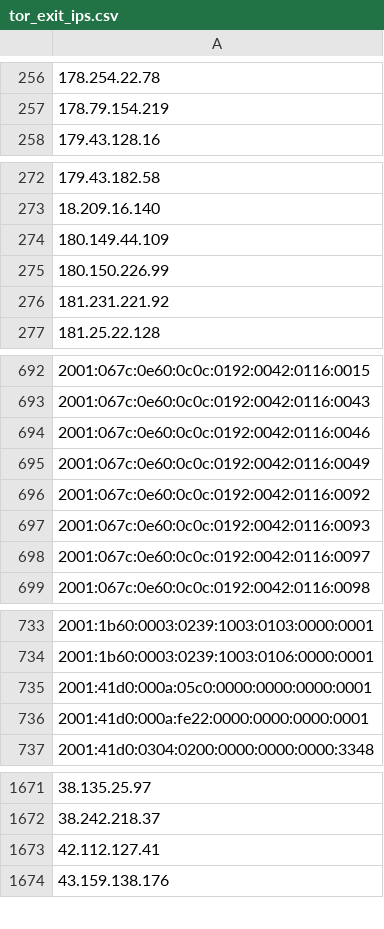
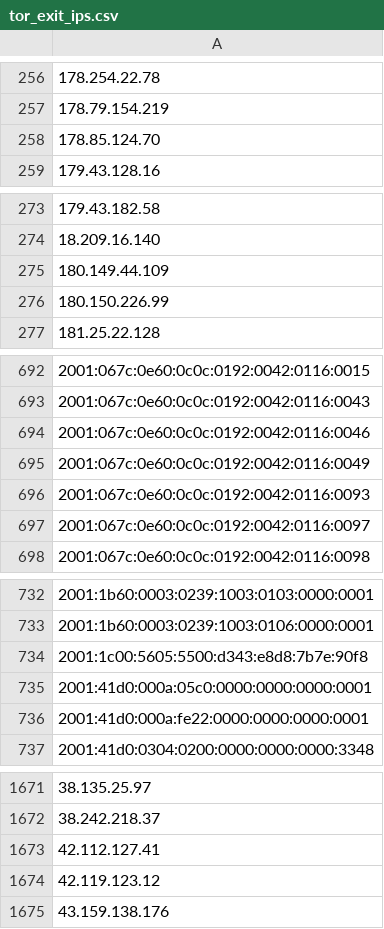
Before and after one commit to nullwhire/tor-watchlist, a CSV file: data/tor_exit_ips.csv, drawn as a sheet; only a part is shown, gaps mark what is left out; removed rows and columns are numbered as before the commit, all else as after; the diff covers the shown part only; the diff names each change by its address in the sheet, - before the commit and + after, or states it on an @@ line.

```diff
--- a/data/tor_exit_ips.csv
+++ b/data/tor_exit_ips.csv
+row 258: 178.85.124.70
-row 276: 181.231.221.92
-row 696: 2001:067c:0e60:0c0c:0192:0042:0116:0092
+row 734: 2001:1c00:5605:5500:d343:e8d8:7b7e:90f8
+row 1674: 42.119.123.12
```
Also changed, not shown: 1 added row elsewhere in this file, 1 other file.
